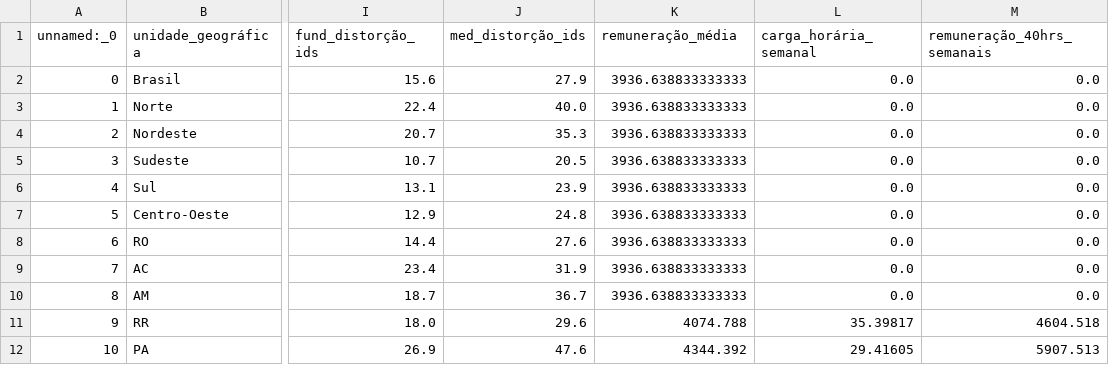
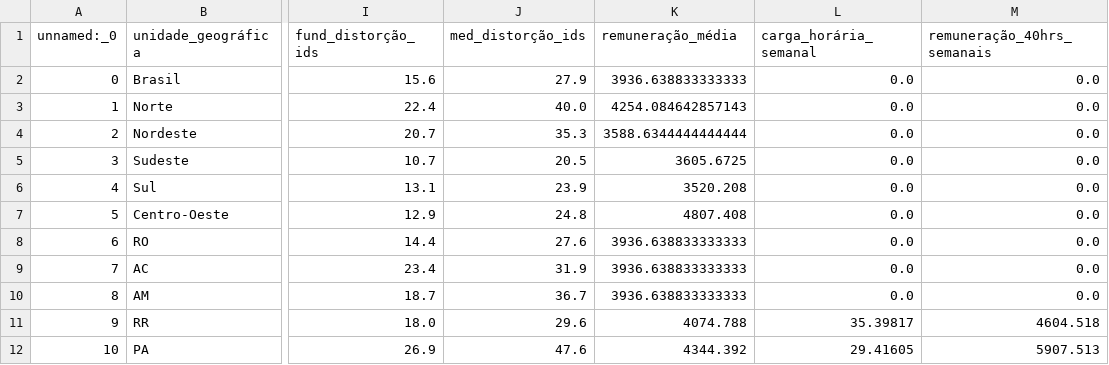
Before and after one commit to danilomassoni/painel-indicadores-educacionais-brasil, a CSV file: data/processed/transformed_data.csv, drawn as a sheet; only a part is shown, gaps mark what is left out; the diff names each change by its address in the sheet, - before the commit and + after, or states it on an @@ line.

Commit message:
Criando a função para adicionar a média por região para a coluna de Remuneração

```diff
--- a/data/processed/transformed_data.csv
+++ b/data/processed/transformed_data.csv
-K3 (remuneração_média): 3936.638833333333
+K3 (remuneração_média): 4254.084642857143
-K4 (remuneração_média): 3936.638833333333
+K4 (remuneração_média): 3588.6344444444444
-K5 (remuneração_média): 3936.638833333333
+K5 (remuneração_média): 3605.6725
-K6 (remuneração_média): 3936.638833333333
+K6 (remuneração_média): 3520.208
-K7 (remuneração_média): 3936.638833333333
+K7 (remuneração_média): 4807.408
```
Also changed, not shown: data/processed/transformed_df.csv, 2 other files.
